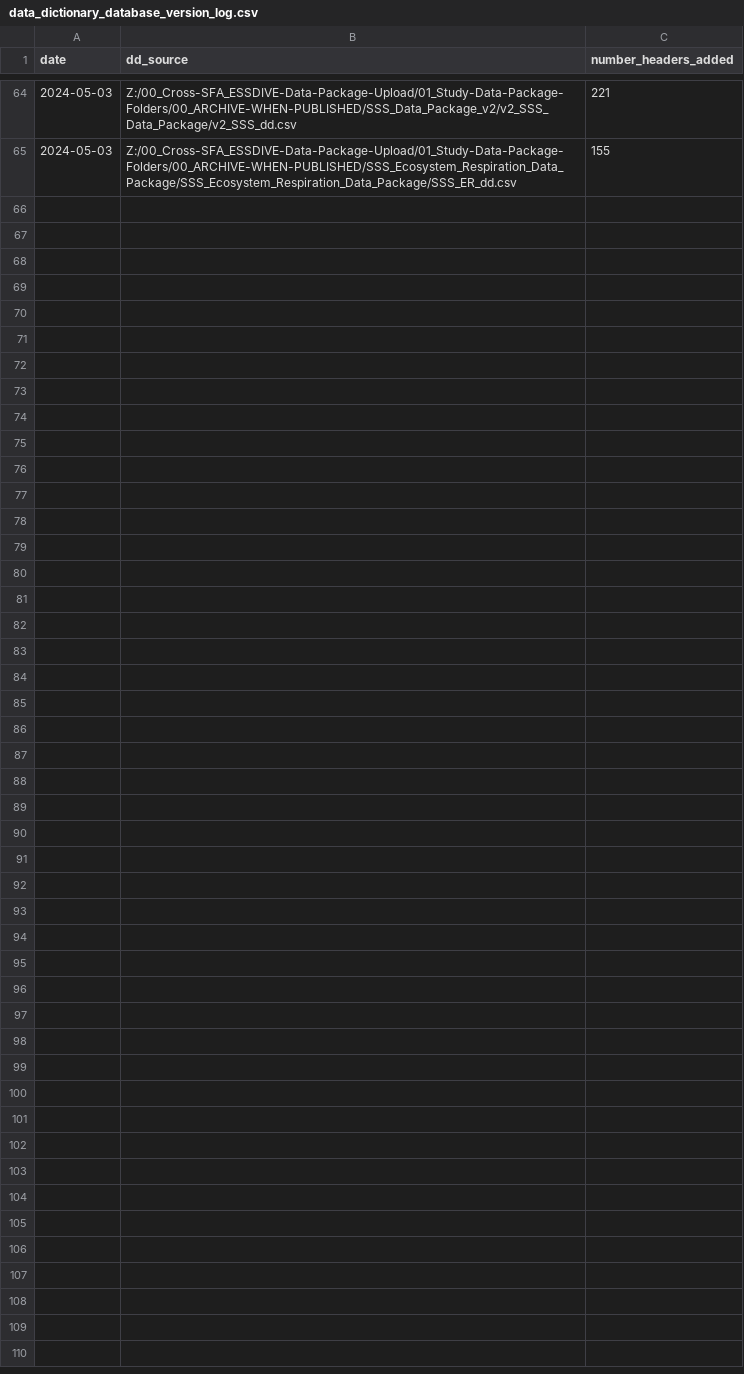
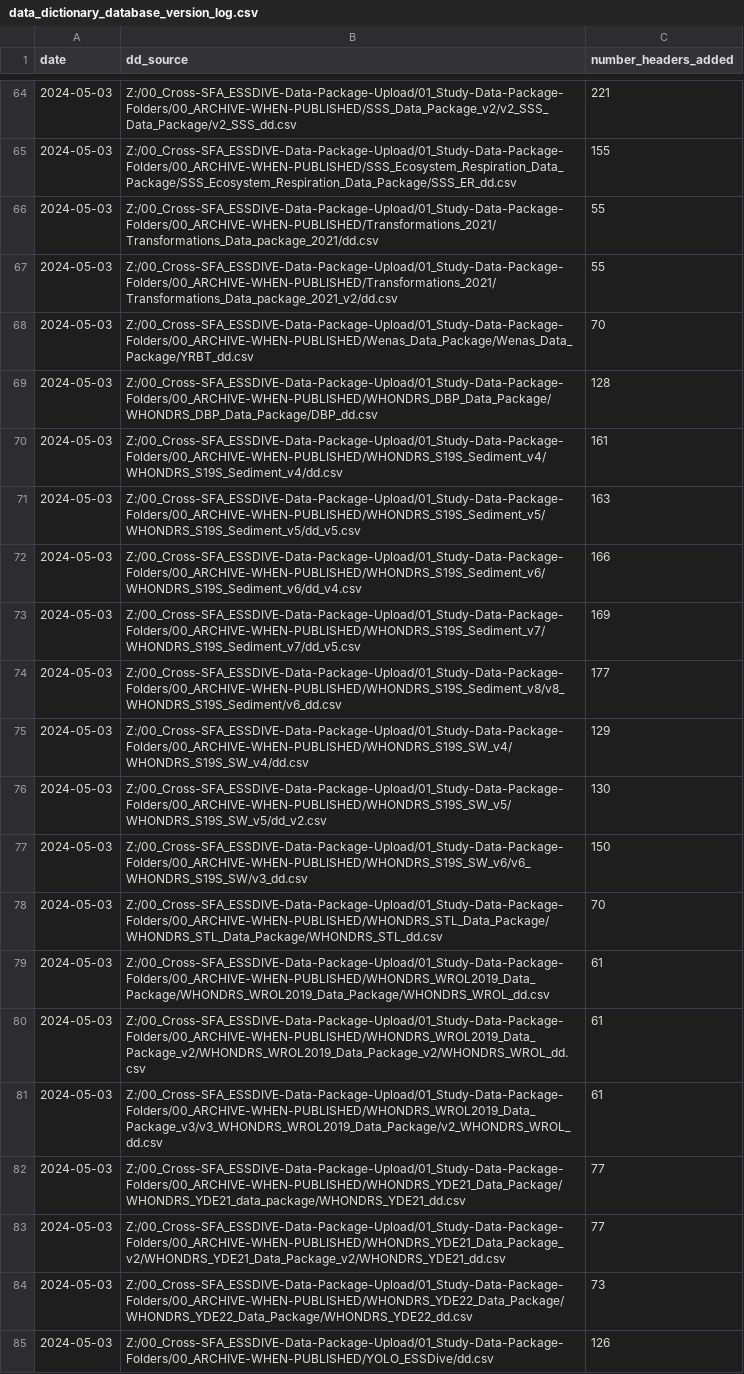
Before and after one commit to river-corridors-sfa/rcsfa-data_processing_for_publication, a CSV file: Data_Package_Documentation/database/data_dictionary_database_version_log.csv, drawn as a sheet; only a part is shown, gaps mark what is left out; the diff names each change by its address in the sheet, - before the commit and + after, or states it on an @@ line.

Commit message:
finished loading in all DPs to dd database
loaded in all DPs from study and manuscript folders

```diff
--- a/Data_Package_Documentation/database/data_dictionary_database_version_log.csv
+++ b/Data_Package_Documentation/database/data_dictionary_database_version_log.csv
+row 66: 2024-05-03 | Z:/00_Cross-SFA_ESSDIVE-Data-Package-Upload/01_Study-Data-Package-Folders/00_ARCHIVE-WHEN-PUBLISHED/Transformations_2021/Transformations_Data_package_2021/dd.csv | 55
+row 67: 2024-05-03 | Z:/00_Cross-SFA_ESSDIVE-Data-Package-Upload/01_Study-Data-Package-Folders/00_ARCHIVE-WHEN-PUBLISHED/Transformations_2021/Transformations_Data_package_2021_v2/dd.csv | 55
+row 68: 2024-05-03 | Z:/00_Cross-SFA_ESSDIVE-Data-Package-Upload/01_Study-Data-Package-Folders/00_ARCHIVE-WHEN-PUBLISHED/Wenas_Data_Package/Wenas_Data_Package/YRBT_dd.csv | 70
+row 69: 2024-05-03 | Z:/00_Cross-SFA_ESSDIVE-Data-Package-Upload/01_Study-Data-Package-Folders/00_ARCHIVE-WHEN-PUBLISHED/WHONDRS_DBP_Data_Package/WHONDRS_DBP_Data_Package/DBP_dd.csv | 128
+row 70: 2024-05-03 | Z:/00_Cross-SFA_ESSDIVE-Data-Package-Upload/01_Study-Data-Package-Folders/00_ARCHIVE-WHEN-PUBLISHED/WHONDRS_S19S_Sediment_v4/WHONDRS_S19S_Sediment_v4/dd.csv | 161
+row 71: 2024-05-03 | Z:/00_Cross-SFA_ESSDIVE-Data-Package-Upload/01_Study-Data-Package-Folders/00_ARCHIVE-WHEN-PUBLISHED/WHONDRS_S19S_Sediment_v5/WHONDRS_S19S_Sediment_v5/dd_v5.csv | 163
+row 72: 2024-05-03 | Z:/00_Cross-SFA_ESSDIVE-Data-Package-Upload/01_Study-Data-Package-Folders/00_ARCHIVE-WHEN-PUBLISHED/WHONDRS_S19S_Sediment_v6/WHONDRS_S19S_Sediment_v6/dd_v4.csv | 166
+row 73: 2024-05-03 | Z:/00_Cross-SFA_ESSDIVE-Data-Package-Upload/01_Study-Data-Package-Folders/00_ARCHIVE-WHEN-PUBLISHED/WHONDRS_S19S_Sediment_v7/WHONDRS_S19S_Sediment_v7/dd_v5.csv | 169
+row 74: 2024-05-03 | Z:/00_Cross-SFA_ESSDIVE-Data-Package-Upload/01_Study-Data-Package-Folders/00_ARCHIVE-WHEN-PUBLISHED/WHONDRS_S19S_Sediment_v8/v8_WHONDRS_S19S_Sediment/v6_dd.csv | 177
+row 75: 2024-05-03 | Z:/00_Cross-SFA_ESSDIVE-Data-Package-Upload/01_Study-Data-Package-Folders/00_ARCHIVE-WHEN-PUBLISHED/WHONDRS_S19S_SW_v4/WHONDRS_S19S_SW_v4/dd.csv | 129
+row 76: 2024-05-03 | Z:/00_Cross-SFA_ESSDIVE-Data-Package-Upload/01_Study-Data-Package-Folders/00_ARCHIVE-WHEN-PUBLISHED/WHONDRS_S19S_SW_v5/WHONDRS_S19S_SW_v5/dd_v2.csv | 130
+row 77: 2024-05-03 | Z:/00_Cross-SFA_ESSDIVE-Data-Package-Upload/01_Study-Data-Package-Folders/00_ARCHIVE-WHEN-PUBLISHED/WHONDRS_S19S_SW_v6/v6_WHONDRS_S19S_SW/v3_dd.csv | 150
+row 78: 2024-05-03 | Z:/00_Cross-SFA_ESSDIVE-Data-Package-Upload/01_Study-Data-Package-Folders/00_ARCHIVE-WHEN-PUBLISHED/WHONDRS_STL_Data_Package/WHONDRS_STL_Data_Package/WHONDRS_STL_dd.csv | 70
+row 79: 2024-05-03 | Z:/00_Cross-SFA_ESSDIVE-Data-Package-Upload/01_Study-Data-Package-Folders/00_ARCHIVE-WHEN-PUBLISHED/WHONDRS_WROL2019_Data_Package/WHONDRS_WROL2019_Data_Package/WHONDRS_WROL_dd.csv | 61
+row 80: 2024-05-03 | Z:/00_Cross-SFA_ESSDIVE-Data-Package-Upload/01_Study-Data-Package-Folders/00_ARCHIVE-WHEN-PUBLISHED/WHONDRS_WROL2019_Data_Package_v2/WHONDRS_WROL2019_Data_Package_v2/WHONDRS_WROL_dd.csv | 61
+row 81: 2024-05-03 | Z:/00_Cross-SFA_ESSDIVE-Data-Package-Upload/01_Study-Data-Package-Folders/00_ARCHIVE-WHEN-PUBLISHED/WHONDRS_WROL2019_Data_Package_v3/v3_WHONDRS_WROL2019_Data_Package/v2_WHONDRS_WROL_dd.csv | 61
+row 82: 2024-05-03 | Z:/00_Cross-SFA_ESSDIVE-Data-Package-Upload/01_Study-Data-Package-Folders/00_ARCHIVE-WHEN-PUBLISHED/WHONDRS_YDE21_Data_Package/WHONDRS_YDE21_data_package/WHONDRS_YDE21_dd.csv | 77
+row 83: 2024-05-03 | Z:/00_Cross-SFA_ESSDIVE-Data-Package-Upload/01_Study-Data-Package-Folders/00_ARCHIVE-WHEN-PUBLISHED/WHONDRS_YDE21_Data_Package_v2/WHONDRS_YDE21_Data_Package_v2/WHONDRS_YDE21_dd.csv | 77
+row 84: 2024-05-03 | Z:/00_Cross-SFA_ESSDIVE-Data-Package-Upload/01_Study-Data-Package-Folders/00_ARCHIVE-WHEN-PUBLISHED/WHONDRS_YDE22_Data_Package/WHONDRS_YDE22_Data_Package/WHONDRS_YDE22_dd.csv | 73
+row 85: 2024-05-03 | Z:/00_Cross-SFA_ESSDIVE-Data-Package-Upload/01_Study-Data-Package-Folders/00_ARCHIVE-WHEN-PUBLISHED/YOLO_ESSDive/dd.csv | 126
```
Also changed, not shown: 2 other files.
